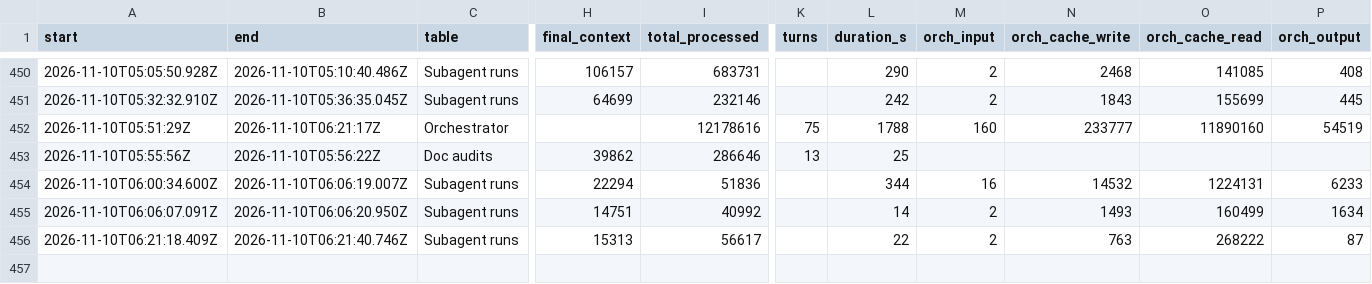
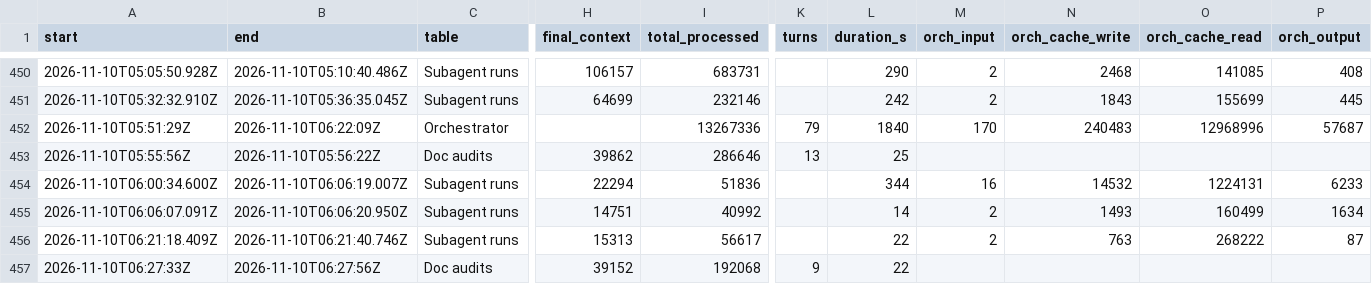
Before and after one commit to 4ltrem/chill-bee-game, a CSV file: _meta/agent-runs.csv, drawn as a sheet; only a part is shown, gaps mark what is left out; rows hold the shown columns only; the diff names each change by its address in the sheet, - before the commit and + after, or states it on an @@ line.

```diff
--- a/_meta/agent-runs.csv
+++ b/_meta/agent-runs.csv
-B452 (end): 2026-11-10T06:21:17Z
+B452 (end): 2026-11-10T06:22:09Z
-I452 (total_processed): 12178616
+I452 (total_processed): 13267336
-K452 (turns): 75
+K452 (turns): 79
-L452 (duration_s): 1788
+L452 (duration_s): 1840
-M452 (orch_input): 160
+M452 (orch_input): 170
-N452 (orch_cache_write): 233777
+N452 (orch_cache_write): 240483
-O452 (orch_cache_read): 11890160
+O452 (orch_cache_read): 12968996
-P452 (orch_output): 54519
+P452 (orch_output): 57687
+row 457: 2026-11-10T06:27:33Z | 2026-11-10T06:27:56Z | Doc audits | 39152 | 192068 | 9 | 22
```
Also changed, not shown: 1 other file.
